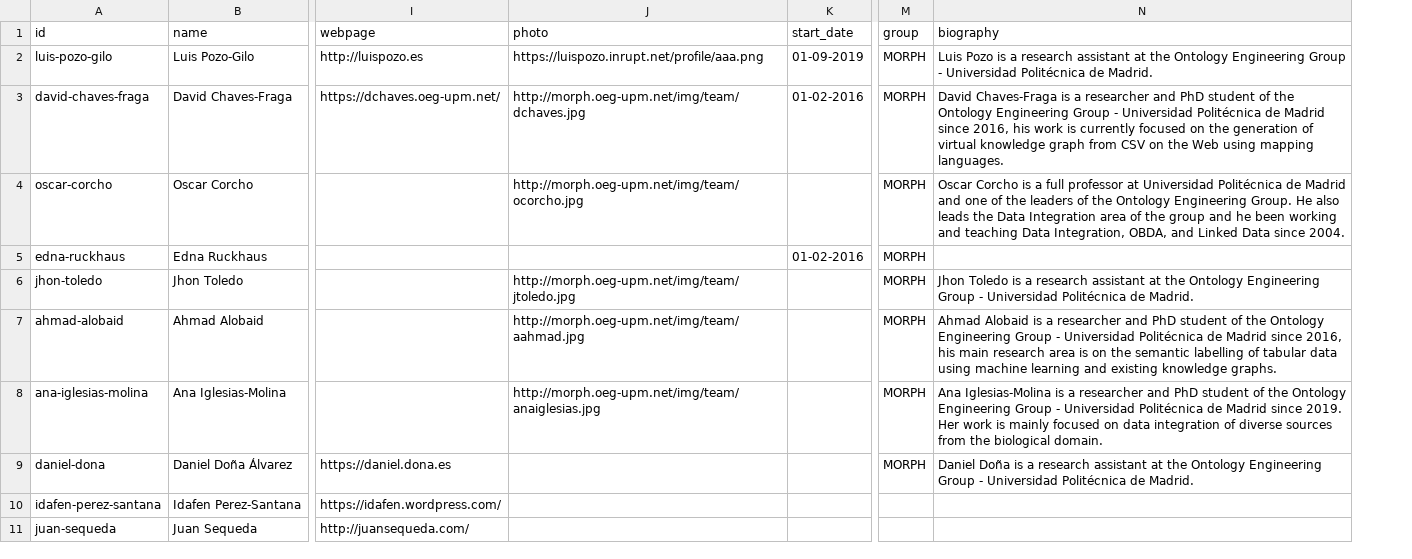
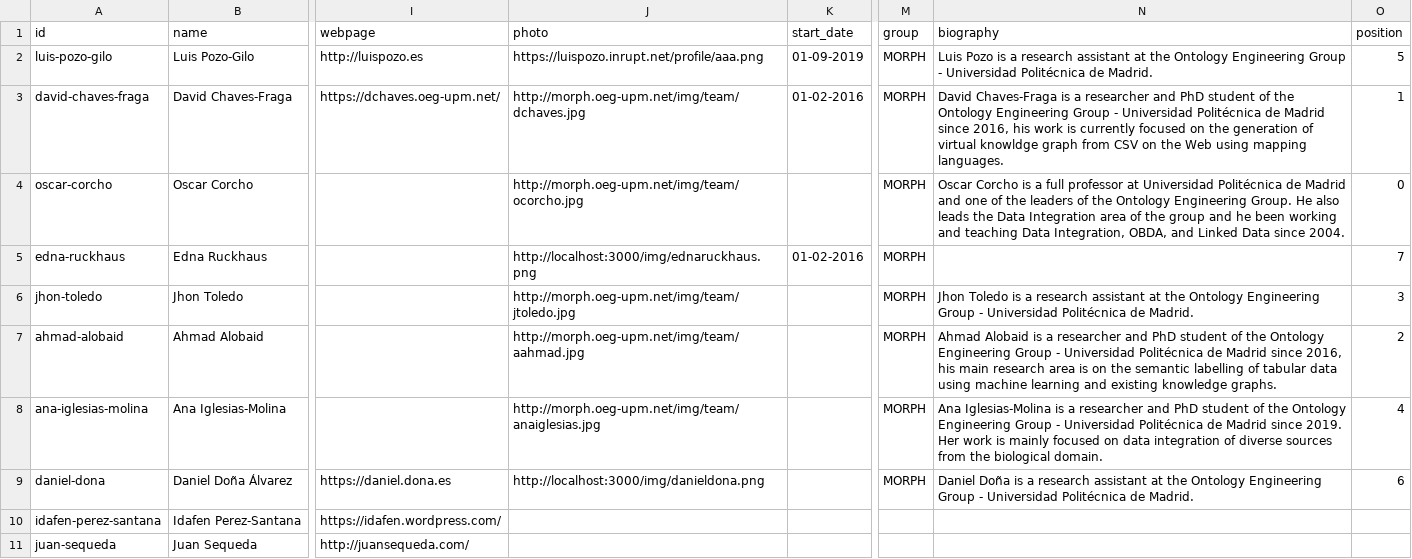
Before and after one commit to oeg-upm/morph-website, a CSV file: obda/files/person.csv, drawn as a sheet; only a part is shown, gaps mark what is left out; the diff names each change by its address in the sheet, - before the commit and + after, or states it on an @@ line.

```diff
--- a/obda/files/person.csv
+++ b/obda/files/person.csv
+column O (position), rows 2-9: 5 | 1 | 0 | 7 | 3 | 2 | 4 | 6
-N3 (biography): …of virtual knowledge graph from…
+N3 (biography): …of virtual knowldge graph from…
-J5 (photo): (empty)
+J5 (photo): http://localhost:3000/img/ednaruckhaus.png
-J9 (photo): (empty)
+J9 (photo): http://localhost:3000/img/danieldona.png
```
Also changed, not shown: obda/files/tool.csv, obda/output/result_datasets_stats.csv, 19 other files.
